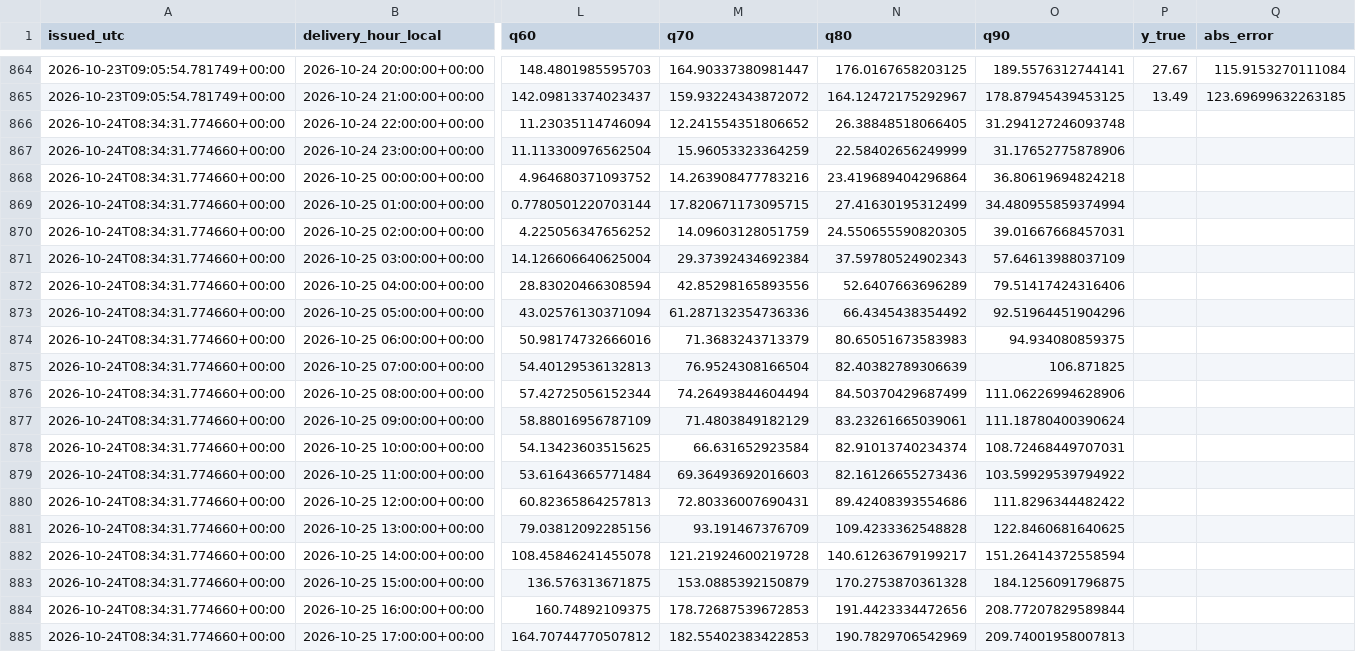
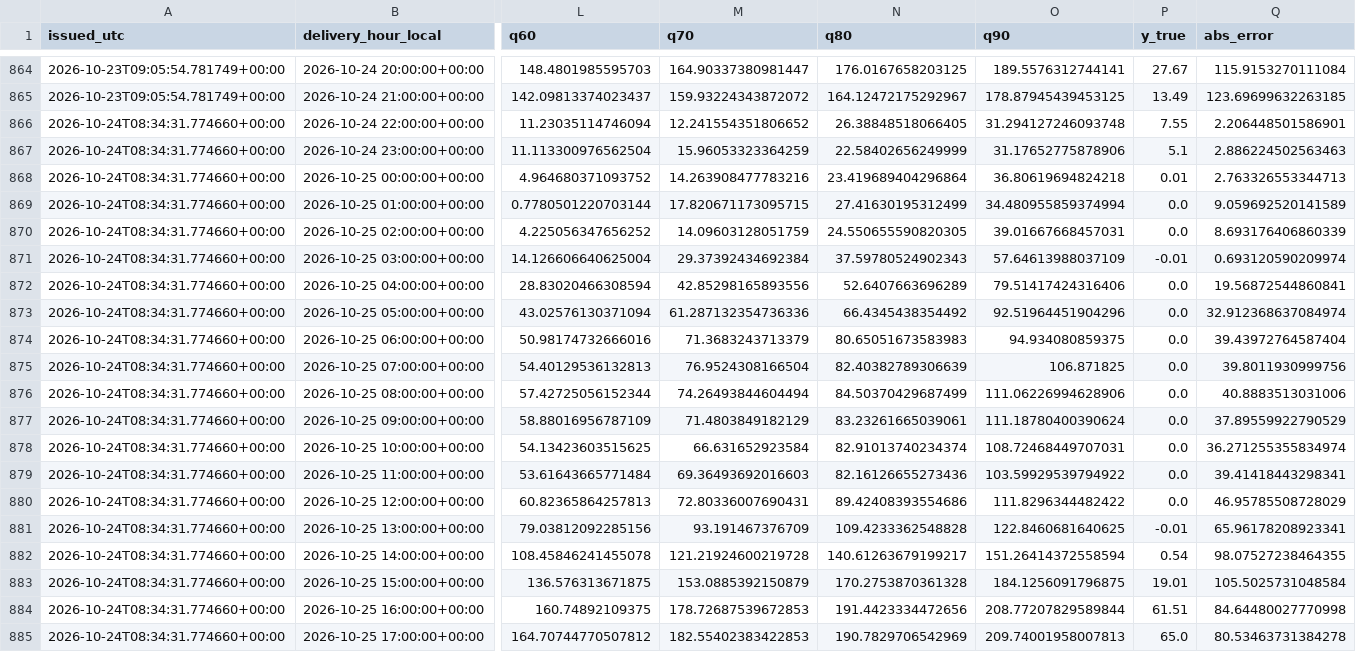
Before and after one commit to wassimomabrouk/dayahead-price-forecasting, a CSV file: reports/forecast_log.csv, drawn as a sheet; only a part is shown, gaps mark what is left out; the diff covers the shown part only; the diff names each change by its address in the sheet, - before the commit and + after, or states it on an @@ line.

```diff
--- a/reports/forecast_log.csv
+++ b/reports/forecast_log.csv
-P866 (y_true): (empty)
+P866 (y_true): 7.55
-Q866 (abs_error): (empty)
+Q866 (abs_error): 2.206448501586901
-P867 (y_true): (empty)
+P867 (y_true): 5.1
-Q867 (abs_error): (empty)
+Q867 (abs_error): 2.886224502563463
-P868 (y_true): (empty)
+P868 (y_true): 0.01
-Q868 (abs_error): (empty)
+Q868 (abs_error): 2.763326553344713
-P869:P870 (y_true): (empty)
+P869:P870 (y_true): 0.0
-Q869 (abs_error): (empty)
+Q869 (abs_error): 9.059692520141589
-Q870 (abs_error): (empty)
+Q870 (abs_error): 8.693176406860339
-P871 (y_true): (empty)
+P871 (y_true): -0.01
-Q871 (abs_error): (empty)
+Q871 (abs_error): 0.693120590209974
-P872:P880 (y_true): (empty)
+P872:P880 (y_true): 0.0
-Q872 (abs_error): (empty)
+Q872 (abs_error): 19.56872544860841
-Q873 (abs_error): (empty)
+Q873 (abs_error): 32.912368637084974
-Q874 (abs_error): (empty)
+Q874 (abs_error): 39.43972764587404
-Q875 (abs_error): (empty)
+Q875 (abs_error): 39.8011930999756
-Q876 (abs_error): (empty)
+Q876 (abs_error): 40.8883513031006
-Q877 (abs_error): (empty)
+Q877 (abs_error): 37.89559922790529
-Q878 (abs_error): (empty)
+Q878 (abs_error): 36.271255355834974
-Q879 (abs_error): (empty)
+Q879 (abs_error): 39.41418443298341
-Q880 (abs_error): (empty)
+Q880 (abs_error): 46.95785508728029
-P881 (y_true): (empty)
+P881 (y_true): -0.01
-Q881 (abs_error): (empty)
+Q881 (abs_error): 65.96178208923341
-P882 (y_true): (empty)
+P882 (y_true): 0.54
-Q882 (abs_error): (empty)
+Q882 (abs_error): 98.07527238464355
-P883 (y_true): (empty)
+P883 (y_true): 19.01
-Q883 (abs_error): (empty)
+Q883 (abs_error): 105.5025731048584
-P884 (y_true): (empty)
+P884 (y_true): 61.51
-Q884 (abs_error): (empty)
+Q884 (abs_error): 84.64480027770998
-P885 (y_true): (empty)
+P885 (y_true): 65.0
-Q885 (abs_error): (empty)
+Q885 (abs_error): 80.53463731384278
```
Also changed, not shown: 8 edited cells elsewhere in this file, 2 other files.
